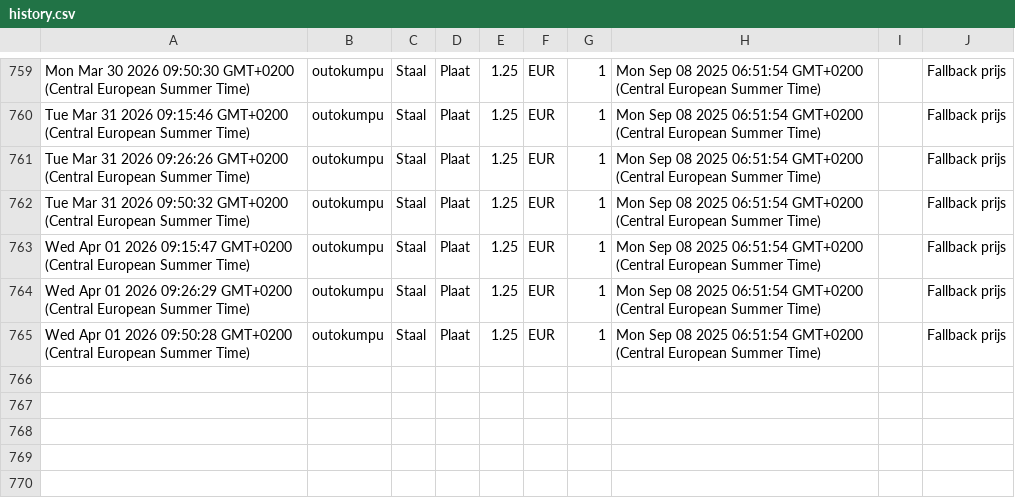
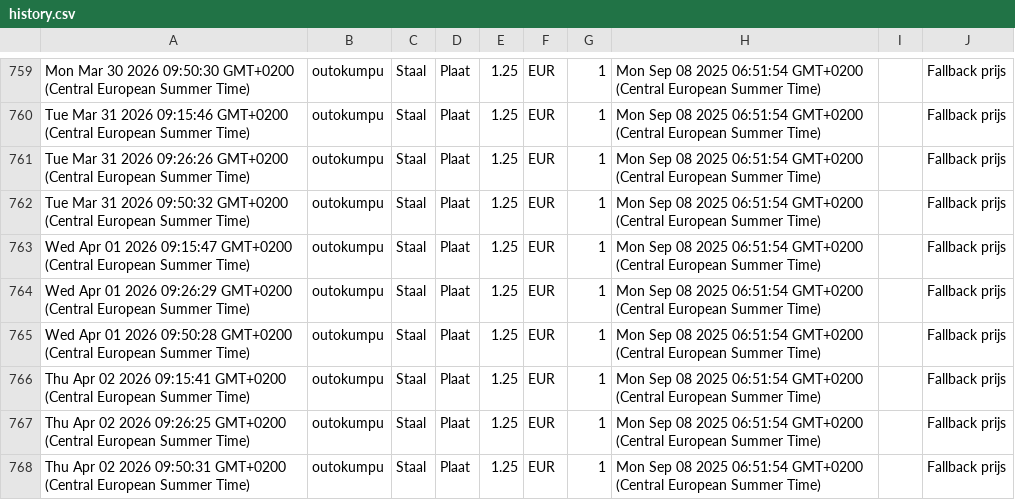
Before and after one commit to gerrit0492-create/Cost-forge-2, a CSV file: data/history.csv, drawn as a sheet; only a part is shown, gaps mark what is left out; the diff names each change by its address in the sheet, - before the commit and + after, or states it on an @@ line.

Commit message:
Update history.csv vanuit Google Sheets

```diff
--- a/data/history.csv
+++ b/data/history.csv
+row 766: Thu Apr 02 2026 09:15:41 GMT+0200 (Central European Summer Time) | outokumpu | Staal | Plaat | 1.25 | EUR | 1 | Mon Sep 08 2025 06:51:54 GMT+0200 (Central European Summer Time) |  | Fallback prijs
+row 767: Thu Apr 02 2026 09:26:25 GMT+0200 (Central European Summer Time) | outokumpu | Staal | Plaat | 1.25 | EUR | 1 | Mon Sep 08 2025 06:51:54 GMT+0200 (Central European Summer Time) |  | Fallback prijs
+row 768: Thu Apr 02 2026 09:50:31 GMT+0200 (Central European Summer Time) | outokumpu | Staal | Plaat | 1.25 | EUR | 1 | Mon Sep 08 2025 06:51:54 GMT+0200 (Central European Summer Time) |  | Fallback prijs
```
